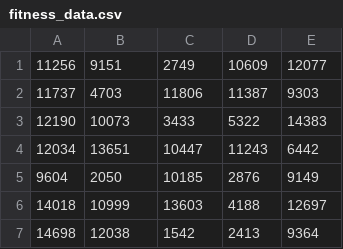
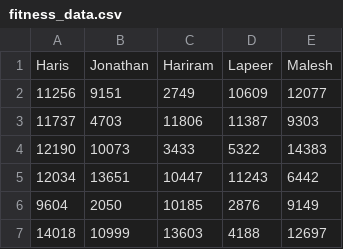
Before and after one commit to HarisDevelopsAnything/PythonProgs, a CSV file: Ex11/fitness_data.csv, drawn as a sheet; only a part is shown; the shorter side is filled out with more unchanged rows.

```diff
--- a/Ex11/fitness_data.csv
+++ b/Ex11/fitness_data.csv
@@ -1 +1,2 @@
+Haris,Jonathan, Hariram,Lapeer,Malesh
 11256,9151,2749,10609,12077
```
Also changed, not shown: 2 other files.
